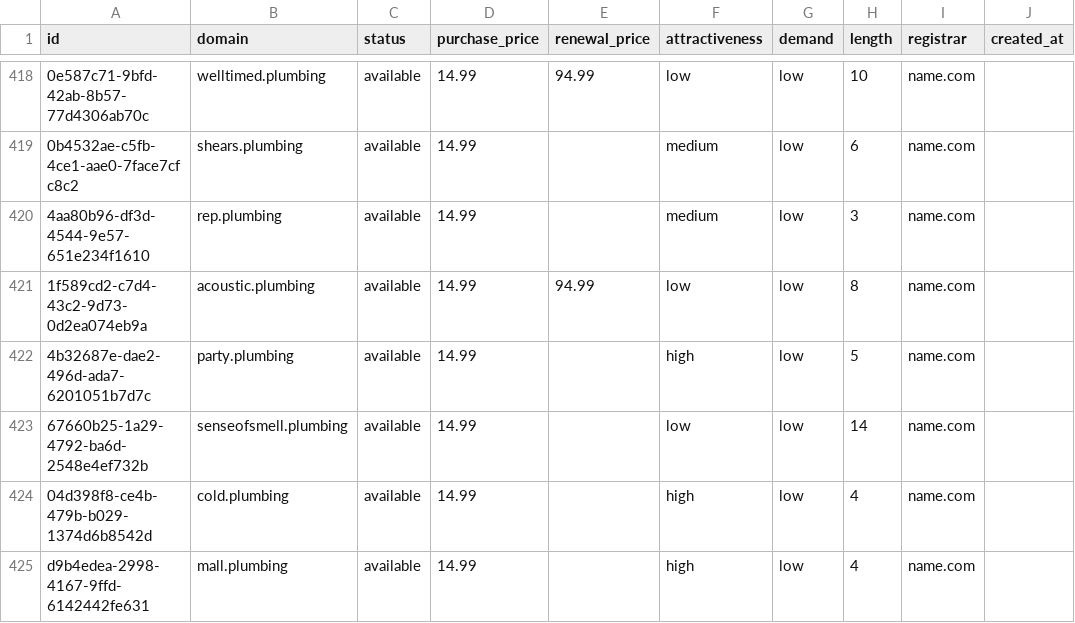
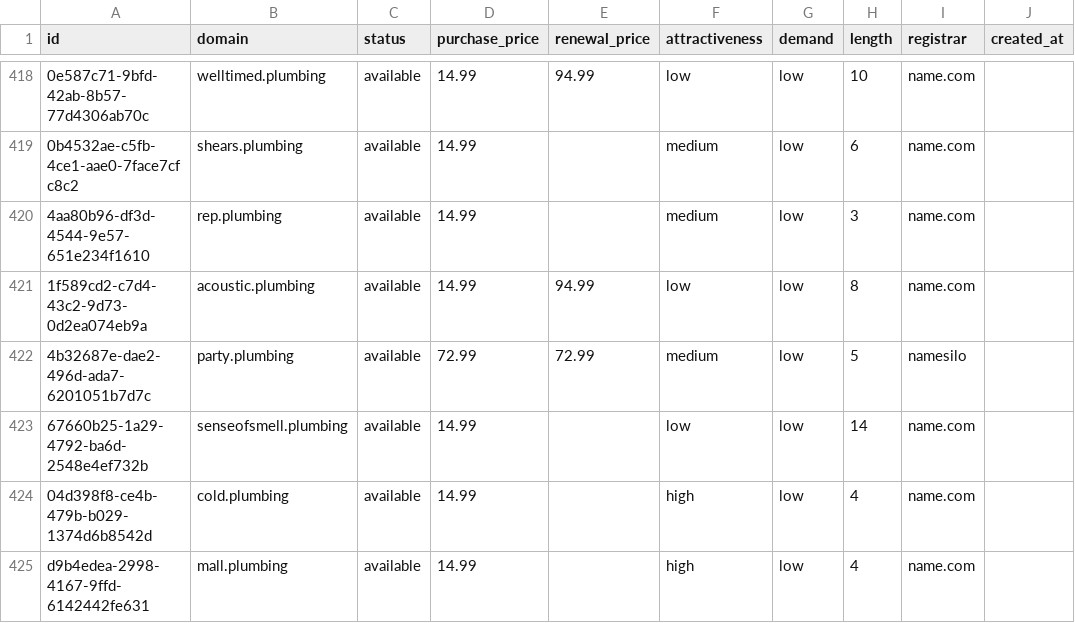
Before and after one commit to UniqueDomains/plumbing-oneword-domains, a CSV file: plumbing.csv, drawn as a sheet; only a part is shown, gaps mark what is left out; the diff names each change by its address in the sheet, - before the commit and + after, or states it on an @@ line.

Commit message:
Domains update

```diff
--- a/plumbing.csv
+++ b/plumbing.csv
-D422 (purchase_price): 14.99
+D422 (purchase_price): 72.99
-E422 (renewal_price): (empty)
+E422 (renewal_price): 72.99
-F422 (attractiveness): high
+F422 (attractiveness): medium
-I422 (registrar): name.com
+I422 (registrar): namesilo
```
Also changed, not shown: 4 other files.
